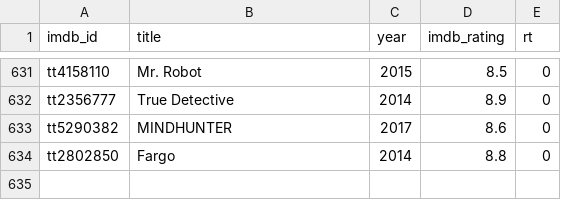
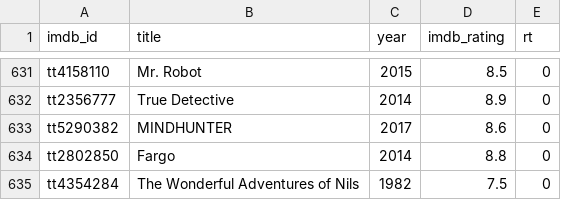
Before and after one commit to serkansu/cineselect-manager-online, a CSV file: seed_ratings.csv, drawn as a sheet; only a part is shown, gaps mark what is left out; the diff names each change by its address in the sheet, - before the commit and + after, or states it on an @@ line.

Commit message:
Update seed_ratings.csv via Streamlit sync

```diff
--- a/seed_ratings.csv
+++ b/seed_ratings.csv
+row 635: tt4354284 | The Wonderful Adventures of Nils | 1982 | 7.5 | 0
```
